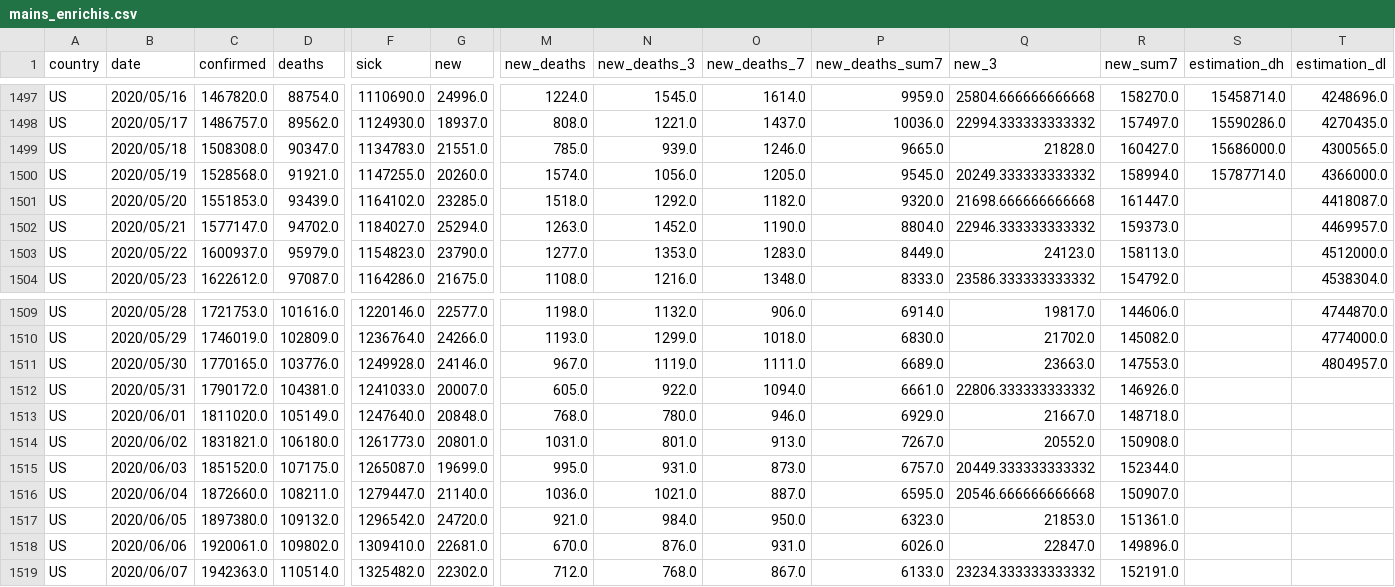
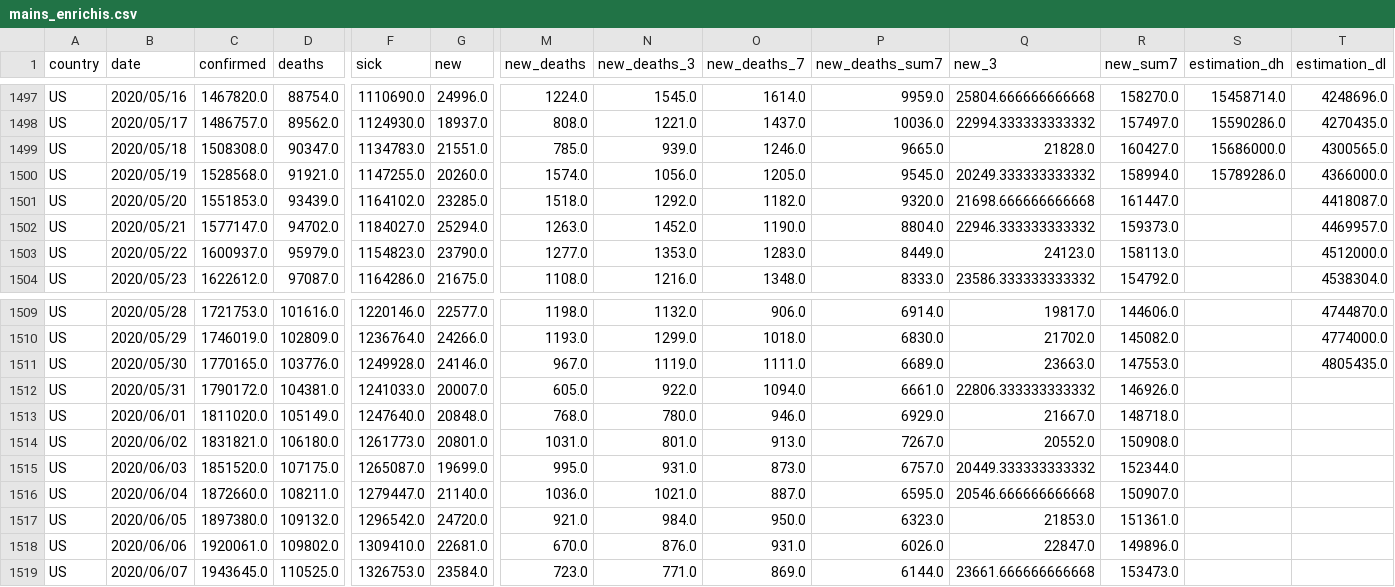
Before and after one commit to Cohhort/Covid19, a CSV file: public/data/mains_enrichis.csv, drawn as a sheet; only a part is shown, gaps mark what is left out; the diff names each change by its address in the sheet, - before the commit and + after, or states it on an @@ line.

```diff
--- a/public/data/mains_enrichis.csv
+++ b/public/data/mains_enrichis.csv
-S1500 (estimation_dh): 15787714.0
+S1500 (estimation_dh): 15789286.0
-T1511 (estimation_dl): 4804957.0
+T1511 (estimation_dl): 4805435.0
-C1519 (confirmed): 1942363.0
+C1519 (confirmed): 1943645.0
-D1519 (deaths): 110514.0
+D1519 (deaths): 110525.0
-F1519 (sick): 1325482.0
+F1519 (sick): 1326753.0
-G1519 (new): 22302.0
+G1519 (new): 23584.0
-M1519 (new_deaths): 712.0
+M1519 (new_deaths): 723.0
-N1519 (new_deaths_3): 768.0
+N1519 (new_deaths_3): 771.0
-O1519 (new_deaths_7): 867.0
+O1519 (new_deaths_7): 869.0
-P1519 (new_deaths_sum7): 6133.0
+P1519 (new_deaths_sum7): 6144.0
-Q1519 (new_3): 23234.333333333332
+Q1519 (new_3): 23661.666666666668
-R1519 (new_sum7): 152191.0
+R1519 (new_sum7): 153473.0
```
Also changed, not shown: public/data/brutes.csv, 2 other files.
